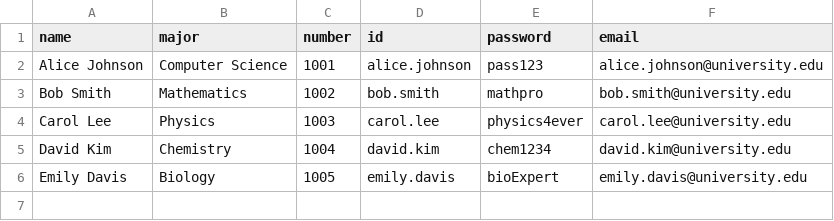
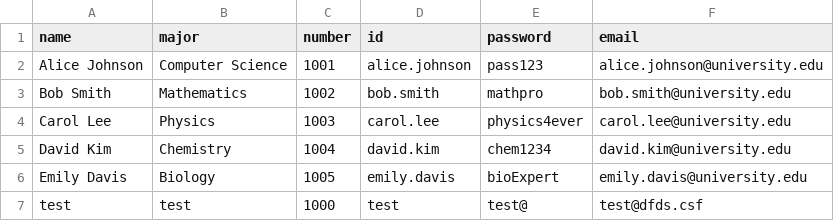
Before and after one commit to Greenbraird/GradeProgram, a CSV file: professor.csv, drawn as a sheet; the diff names each change by its address in the sheet, - before the commit and + after, or states it on an @@ line.

```diff
--- a/professor.csv
+++ b/professor.csv
+row 7: test | test | 1000 | test | test@ | test@dfds.csf
```
Also changed, not shown: 17 other files.
